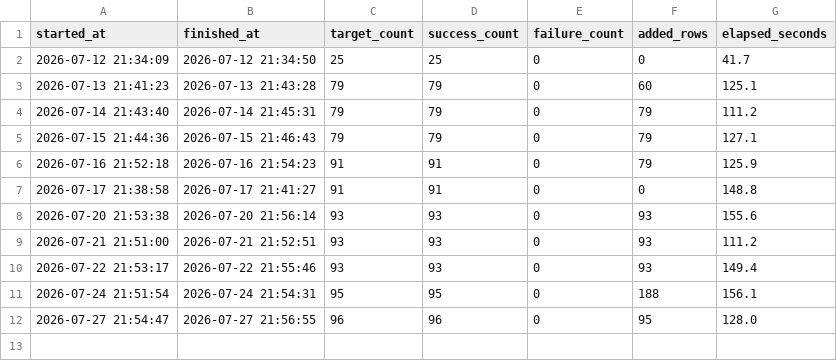
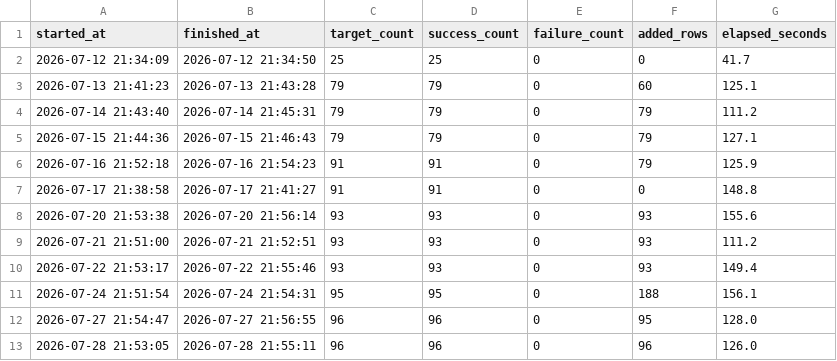
Before and after one commit to firestory119-hub/POR-Hunting, a CSV file: data/daily_update_log.csv, drawn as a sheet.

```diff
--- a/data/daily_update_log.csv
+++ b/data/daily_update_log.csv
@@ -12 +12,2 @@
 2026-07-27 21:54:47,2026-07-27 21:56:55,96,96,0,95,128.0
+2026-07-28 21:53:05,2026-07-28 21:55:11,96,96,0,96,126.0
```
Also changed, not shown: 1 other file.
